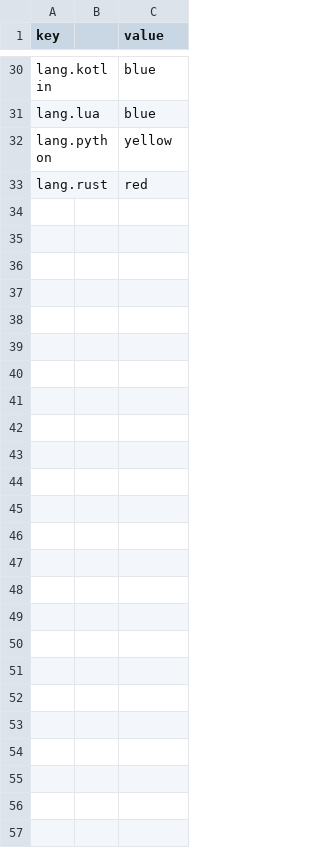
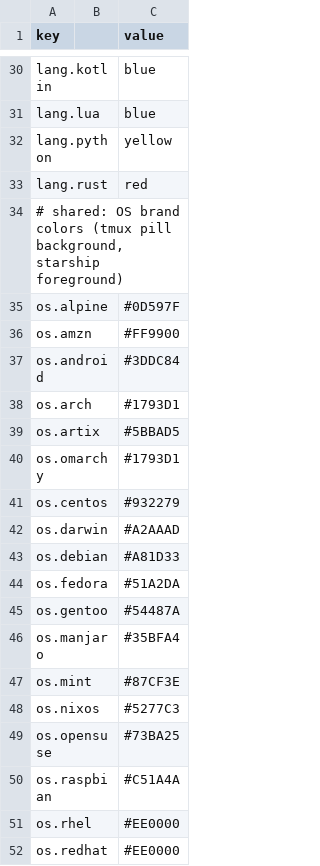
Before and after one commit to TtranPphu/.dotfiles, a CSV file: .shared/scripts/color.csv, drawn as a sheet; only a part is shown, gaps mark what is left out; the diff covers the shown part only.

Commit message:
[Shared/Starship/Tmux] - Color the OS segments and catalog the separators
The tmux OS pill takes its background from the OS brand color, keeps a
readable per-OS icon foreground, and uses ink for the pill edges; the
front space becomes the head separator so the pill can follow another
module. Starship prints the OS icon in the brand color and leaves the
separator in the default foreground.

Add separator.light and separator.heavy to the icon catalog and resolve
the tmux window and session dividers, the session menus, and the
starship OS separator through it.

TtranPphu - ttranpphu0212@gmail.com
OpenCode - deepseek-v4.1-flash

```diff
--- a/.shared/scripts/color.csv
+++ b/.shared/scripts/color.csv
@@ -33 +33,20 @@ lang.python;                  ;yellow;
 lang.rust;                    ;red;
+# shared: OS brand colors (tmux pill background, starship foreground)
+os.alpine;                    ;#0D597F;
+os.amzn;                      ;#FF9900;
+os.android;                   ;#3DDC84;
+os.arch;                      ;#1793D1;
+os.artix;                     ;#5BBAD5;
+os.omarchy;                   ;#1793D1;
+os.centos;                    ;#932279;
+os.darwin;                    ;#A2AAAD;
+os.debian;                    ;#A81D33;
+os.fedora;                    ;#51A2DA;
+os.gentoo;                    ;#54487A;
+os.manjaro;                   ;#35BFA4;
+os.mint;                      ;#87CF3E;
+os.nixos;                     ;#5277C3;
+os.opensuse;                  ;#73BA25;
+os.raspbian;                  ;#C51A4A;
+os.rhel;                      ;#EE0000;
+os.redhat;                    ;#EE0000;
```
Also changed, not shown: 25 added rows elsewhere in this file, .shared/scripts/icon.csv, 9 other files.
